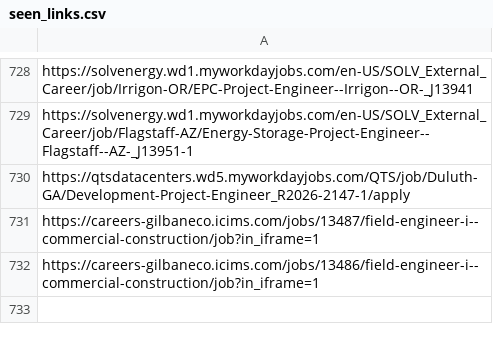
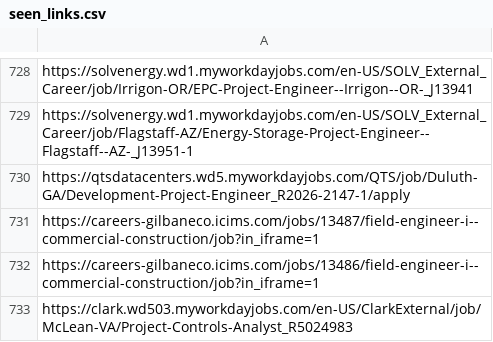
Before and after one commit to sandeepreddy46-max/Jobscrapper, a CSV file: seen_links.csv, drawn as a sheet; only a part is shown, gaps mark what is left out; the diff names each change by its address in the sheet, - before the commit and + after, or states it on an @@ line.

```diff
--- a/seen_links.csv
+++ b/seen_links.csv
+row 733: https://clark.wd503.myworkdayjobs.com/en-US/ClarkExternal/job/McLean-VA/Project-Controls-Analyst_R5024983
```
Also changed, not shown: current_jobs.csv, new_jobs.csv, 3 other files.
